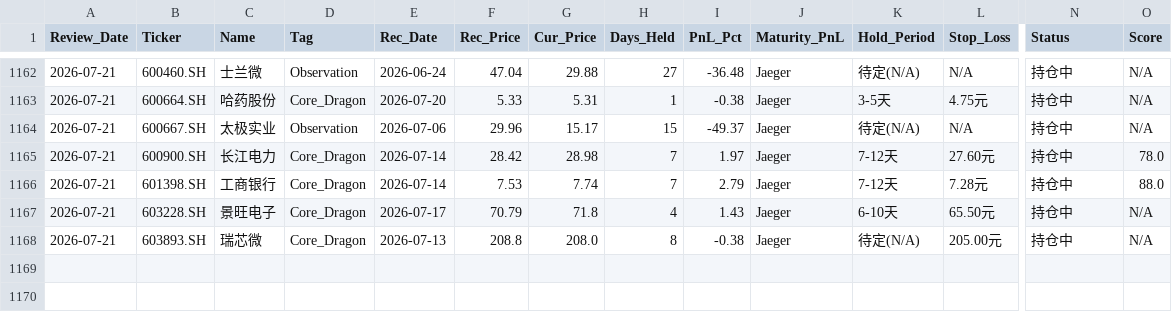
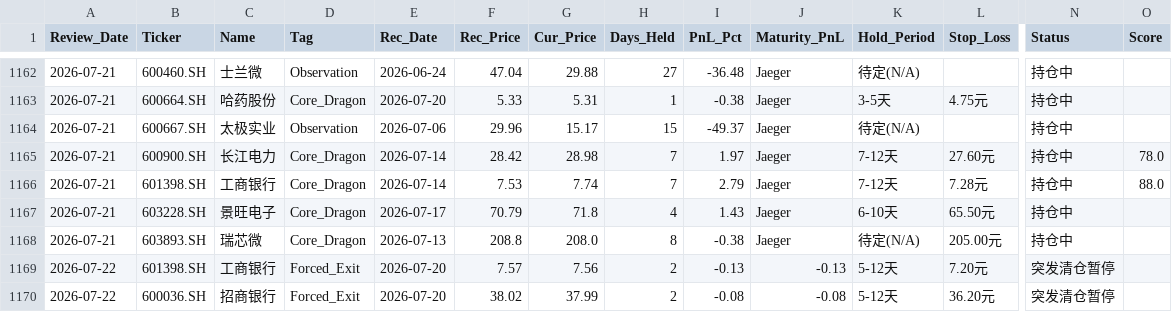
Before and after one commit to wijouyang-lab/a, a CSV file: review_history.csv, drawn as a sheet; only a part is shown, gaps mark what is left out; rows hold the shown columns only; the diff covers the shown part only; the diff names each change by its address in the sheet, - before the commit and + after, or states it on an @@ line.

```diff
--- a/review_history.csv
+++ b/review_history.csv
-L1162 (Stop_Loss): N/A
+L1162 (Stop_Loss): (empty)
-O1162:O1164 (Score): N/A
+O1162:O1164 (Score): (empty)
-L1164 (Stop_Loss): N/A
+L1164 (Stop_Loss): (empty)
-O1167:O1168 (Score): N/A
+O1167:O1168 (Score): (empty)
+row 1169: 2026-07-22 | 601398.SH | 工商银行 | Forced_Exit | 2026-07-20 | 7.57 | 7.56 | 2 | -0.13 | -0.13 | 5-12天 | 7.20元 | 突发清仓暂停
+row 1170: 2026-07-22 | 600036.SH | 招商银行 | Forced_Exit | 2026-07-20 | 38.02 | 37.99 | 2 | -0.08 | -0.08 | 5-12天 | 36.20元 | 突发清仓暂停
```
Also changed, not shown: 37 edited cells elsewhere in this file, trade_history.csv, 3 other files.
